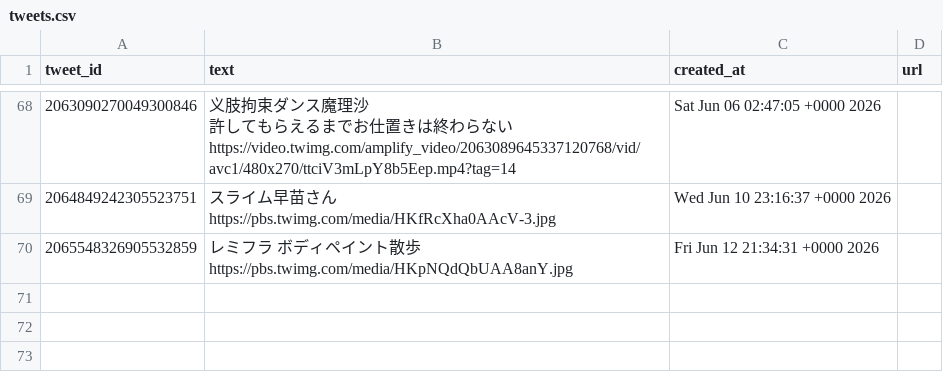
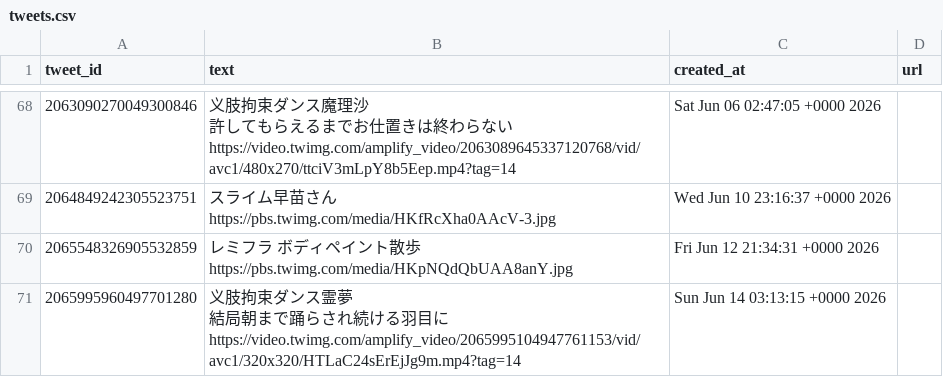
Before and after one commit to MatuuraNobuki/x-api, a CSV file: data/tweets.csv, drawn as a sheet; only a part is shown, gaps mark what is left out; ↵ is a line break in a cell; the diff names each change by its address in the sheet, - before the commit and + after, or states it on an @@ line.

```diff
--- a/data/tweets.csv
+++ b/data/tweets.csv
+row 71: 2065995960497701280 | 义肢拘束ダンス霊夢 ↵ 結局朝まで踊らされ続ける羽目に https://video.twimg.com/amplify_video/2065995104947761153/vid/avc1/320x320/HTLaC24sErEjJg9m.mp4?tag=14 | Sun Jun 14 03:13:15 +0000 2026
```
Also changed, not shown: data/account.csv, 1 other file.
